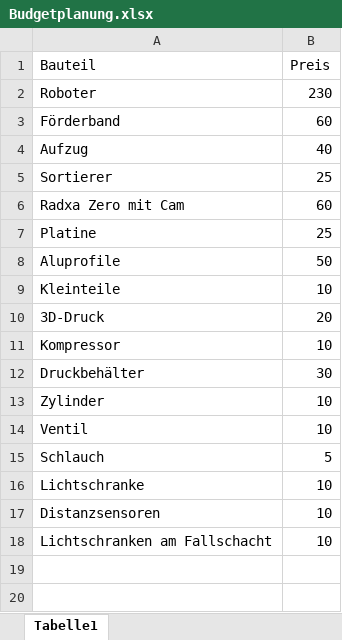
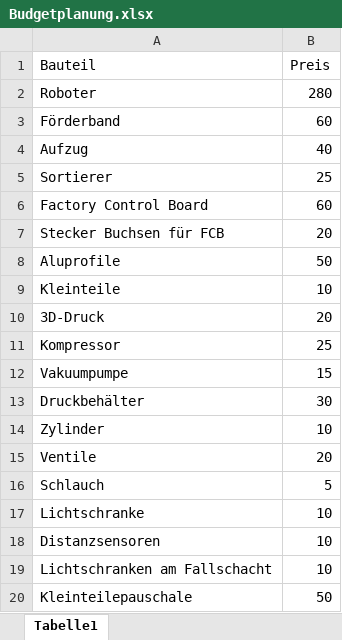
Before and after one commit to klaus-liebler/factory_in_a_box, an Excel workbook: Budgetplanung.xlsx, sheet Tabelle1, drawn as a sheet; values as stored, in another font and other column widths than the file's, no borders; removed rows and columns are numbered as before the commit, all else as after; the diff names each change by its address in the sheet, - before the commit and + after, or states it on an @@ line.

```diff
--- a/Budgetplanung.xlsx (sheet Tabelle1)
+++ b/Budgetplanung.xlsx (sheet Tabelle1)
-B2 (Preis): 230
+B2 (Preis): 280
-A6 (Bauteil): Radxa Zero mit Cam
+A6 (Bauteil): Factory Control Board
-row 7: Platine | 25
+row 7: Stecker Buchsen für FCB | 20
-B11 (Preis): 10
+B11 (Preis): 25
+row 12: Vakuumpumpe | 15
-row 14: Ventil | 10
+row 15: Ventile | 20
+row 20: Kleinteilepauschale | 50
```
Also changed, not shown: 31 other files.
